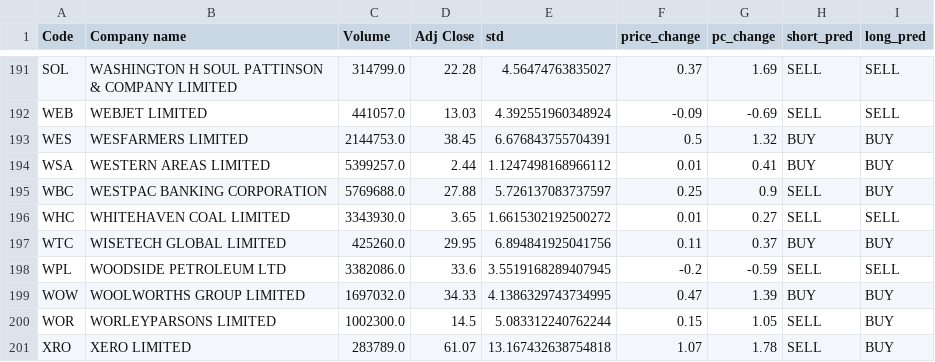
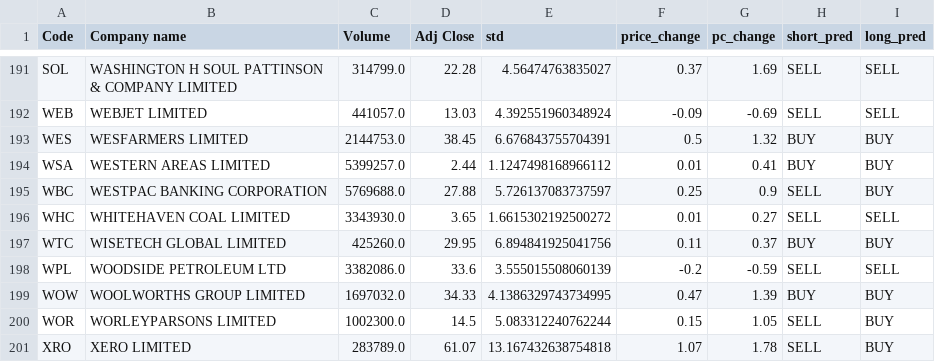
Before and after one commit to Dazmi/projects, a CSV file: saves/latest_data.csv, drawn as a sheet; only a part is shown, gaps mark what is left out; the diff covers the shown part only.

```diff
--- a/saves/latest_data.csv
+++ b/saves/latest_data.csv
@@ -197,3 +197,3 @@ WHC,WHITEHAVEN COAL LIMITED,3343930.0,3.65,1.6615302192500272,0.01,0.27,SELL,SEL
 WTC,WISETECH GLOBAL LIMITED,425260.0,29.95,6.894841925041756,0.11,0.37,BUY,BUY
-WPL,WOODSIDE PETROLEUM LTD,3382086.0,33.6,3.5519168289407945,-0.2,-0.59,SELL,SELL
+WPL,WOODSIDE PETROLEUM LTD,3382086.0,33.6,3.555015508060139,-0.2,-0.59,SELL,SELL
 WOW,WOOLWORTHS GROUP LIMITED,1697032.0,34.33,4.1386329743734995,0.47,1.39,BUY,BUY
```
Also changed, not shown: 15 edited cells elsewhere in this file, saves/all_latest.csv, saves/corr.csv, 9 other files.
